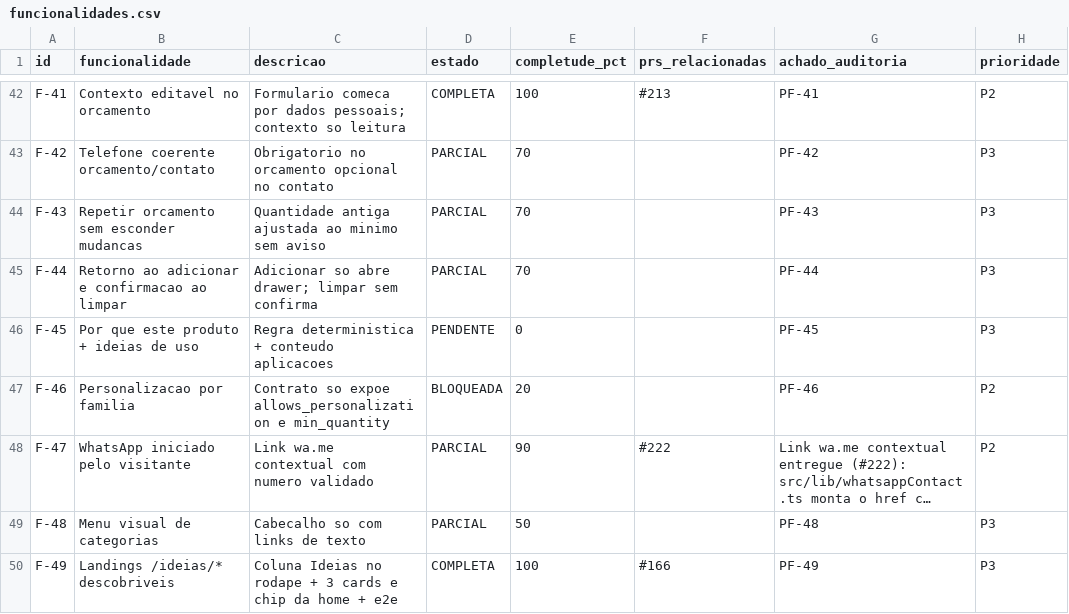
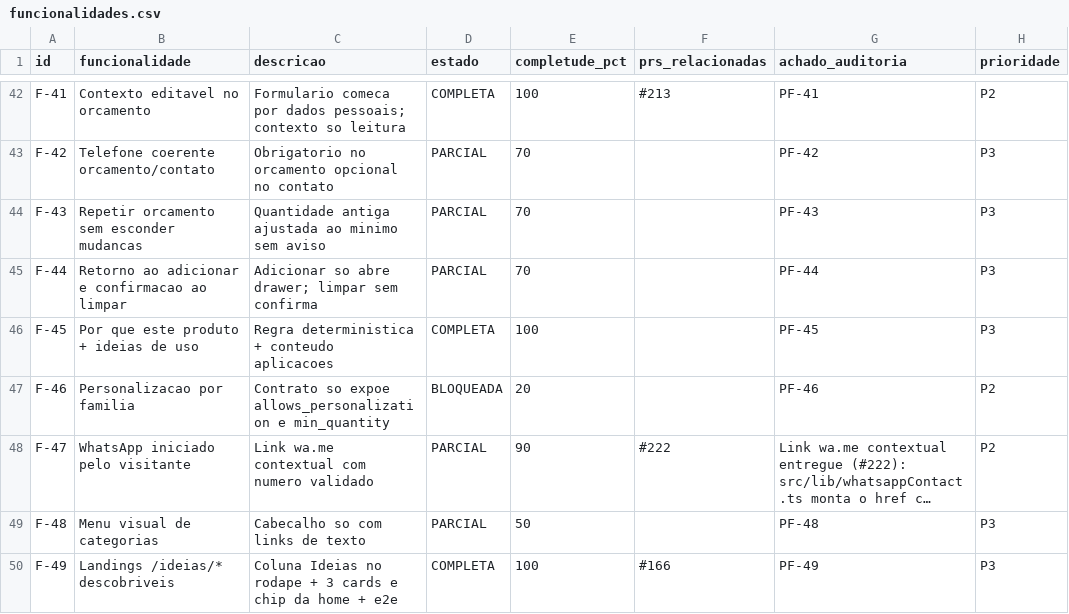
Before and after one commit to adm01-debug/Promo_Brindes_V1, a CSV file: analise-prs/funcionalidades.csv, drawn as a sheet; only a part is shown, gaps mark what is left out; long unchanged cells end in ….

```diff
--- a/analise-prs/funcionalidades.csv
+++ b/analise-prs/funcionalidades.csv
@@ -45,3 +45,3 @@ F-43,Repetir orcamento sem esconder mudancas,Quantidade antiga ajustada ao minim
 F-44,Retorno ao adicionar e confirmacao ao limpar,Adicionar so abre drawer; limpar sem confirma,PARCIAL,70,,PF-44,P3
-F-45,Por que este produto + ideias de uso,Regra deterministica + conteudo aplicacoes,PENDENTE,0,,PF-45,P3
+F-45,Por que este produto + ideias de uso,Regra deterministica + conteudo aplicacoes,COMPLETA,100,,PF-45,P3
 F-46,Personalizacao por familia,Contrato so expoe allows_personalization e min_quantity,BLOQUEADA,20,,PF-46,P2
```
Also changed, not shown: 10 other files.
